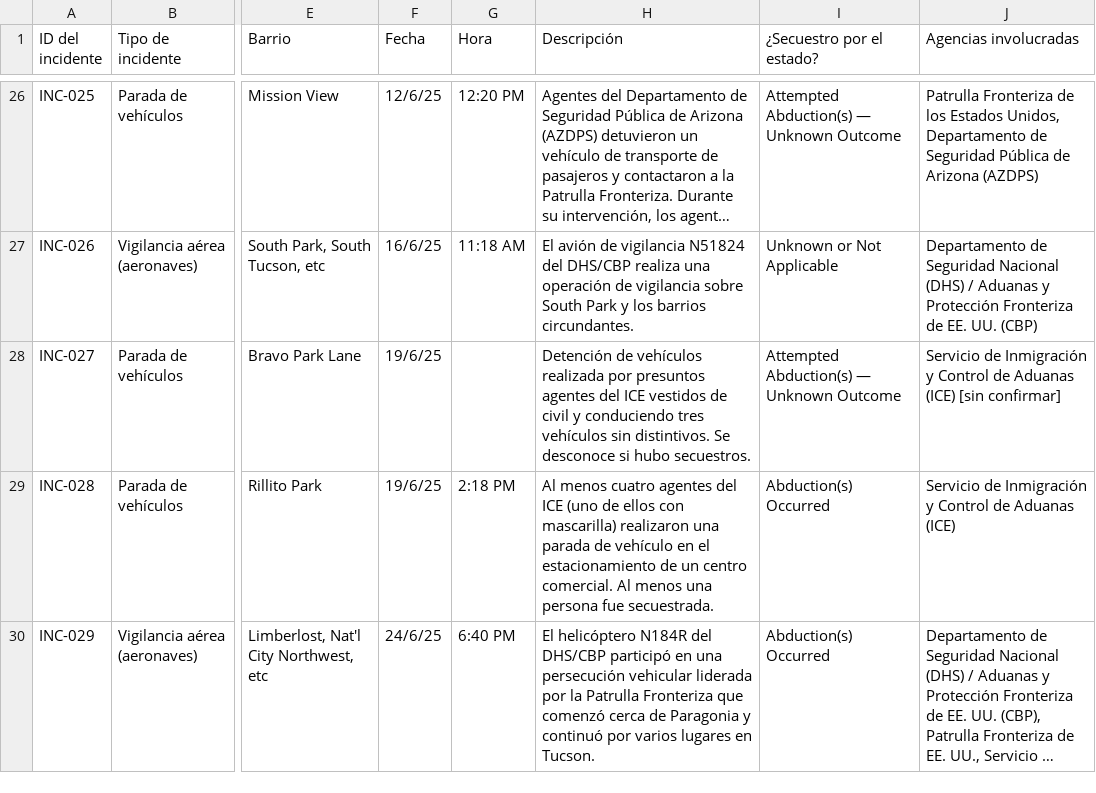
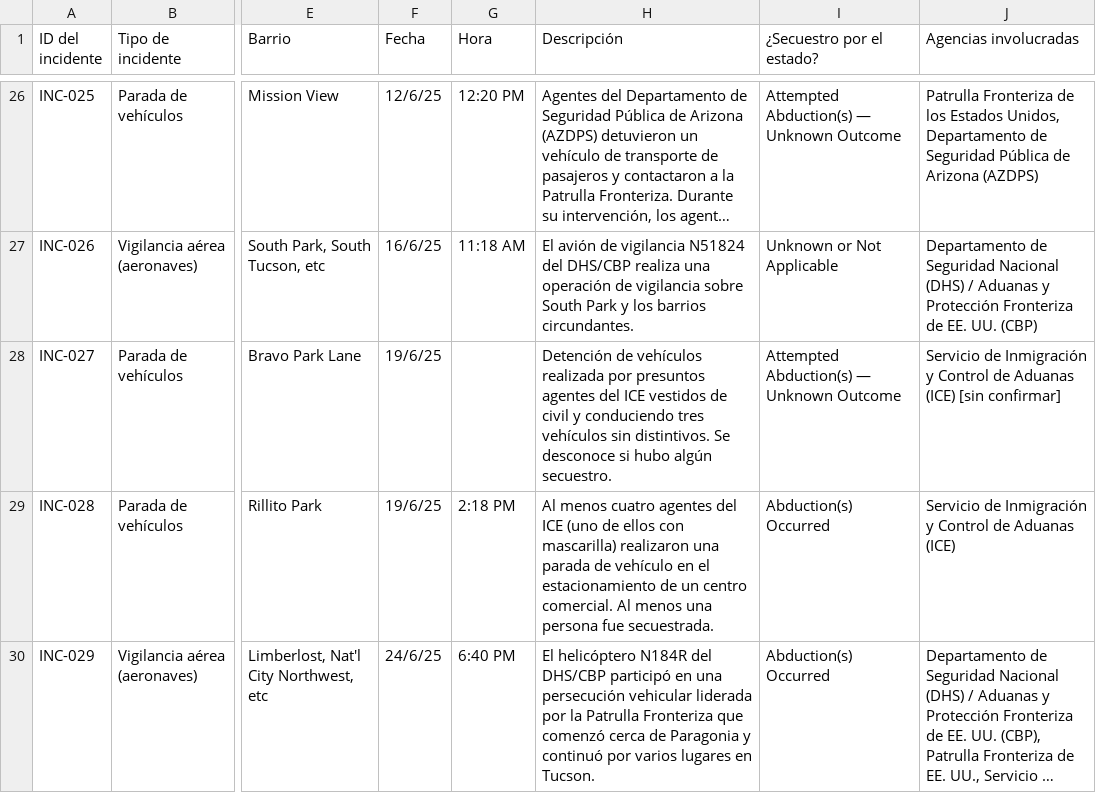
Before and after one commit to TucsonMigraMap/Migra-Map-Data, a CSV file: data_spanish.csv, drawn as a sheet; only a part is shown, gaps mark what is left out; long unchanged cells end in …; the diff covers the shown part only; the diff names each change by its address in the sheet, - before the commit and + after, or states it on an @@ line.

```diff
--- a/data_spanish.csv
+++ b/data_spanish.csv
-H28 (Descripción): …si hubo secuestros.
+H28 (Descripción): …si hubo algún secuestro.
```
Also changed, not shown: 4 edited cells elsewhere in this file, data_spanish_latest.csv.
